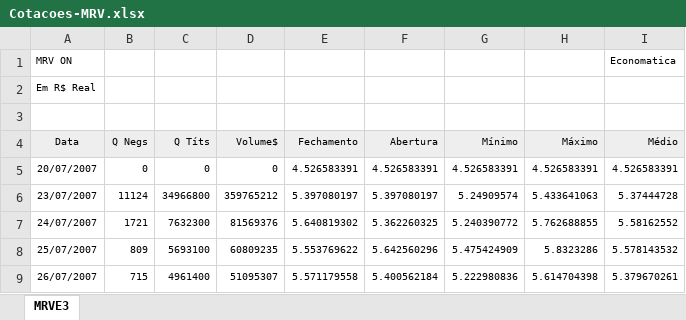
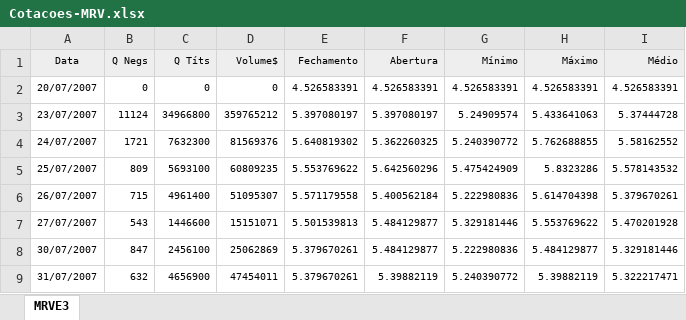
Before and after one commit to pedrotramos/Analise-MRV, an Excel workbook: Cotacoes-MRV.xlsx, sheet MRVE3, drawn as a sheet; only a part is shown; the shorter side is filled out with more unchanged rows; values as stored, in another font and other column widths than the file's, no borders; the diff names each change by its address in the sheet, - before the commit and + after, or states it on an @@ line.

```diff
--- a/Cotacoes-MRV.xlsx (sheet MRVE3)
+++ b/Cotacoes-MRV.xlsx (sheet MRVE3)
-row 1: MRV ON |  |  |  |  |  |  |  | Economatica
-row 2: Em R$ Real
-row 3: (empty)
```
Also changed, not shown: DFs-MRV-Limpo.xlsx, 1 other file.
